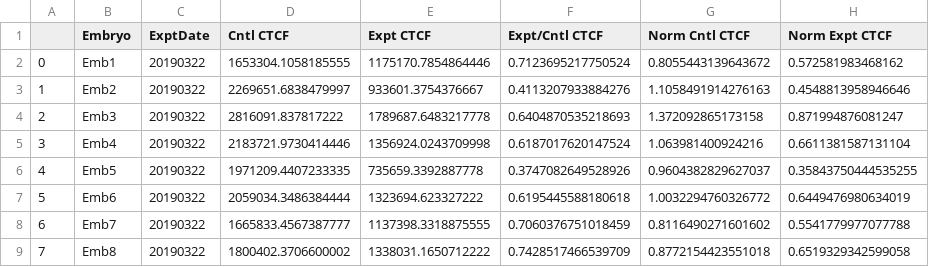
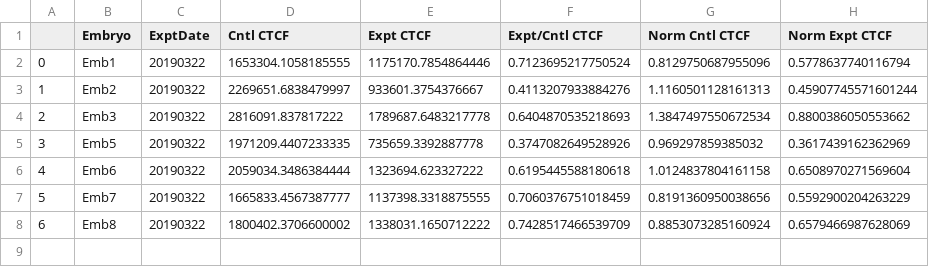
Before and after one commit to candrews19/data, a CSV file: nSMase2/Cad6B_and_Snai2_protein/20190722_Snai2_SMPD3MO0,8mM_Intensity.csv, drawn as a sheet; removed rows and columns are numbered as before the commit, all else as after; the diff names each change by its address in the sheet, - before the commit and + after, or states it on an @@ line.

```diff
--- a/nSMase2/Cad6B_and_Snai2_protein/20190722_Snai2_SMPD3MO0,8mM_Intensity.csv
+++ b/nSMase2/Cad6B_and_Snai2_protein/20190722_Snai2_SMPD3MO0,8mM_Intensity.csv
-G2 (Norm Cntl CTCF): 0.8055443139643672
+G2 (Norm Cntl CTCF): 0.8129750687955096
-H2 (Norm Expt CTCF): 0.572581983468162
+H2 (Norm Expt CTCF): 0.5778637740116794
-G3 (Norm Cntl CTCF): 1.1058491914276163
+G3 (Norm Cntl CTCF): 1.1160501128161313
-H3 (Norm Expt CTCF): 0.4548813958946646
+H3 (Norm Expt CTCF): 0.45907745571601244
-G4 (Norm Cntl CTCF): 1.372092865173158
+G4 (Norm Cntl CTCF): 1.3847497550672534
-H4 (Norm Expt CTCF): 0.871994876081247
+H4 (Norm Expt CTCF): 0.8800386050553662
-row 5: 3 | Emb4 | 20190322 | 2183721.9730414446 | 1356924.0243709998 | 0.6187017620147524 | 1.063981400924216 | 0.6611381587131104
@@ column A renumbered from row 5 down @@
-G5 (Norm Cntl CTCF): 0.9604382829627037
+G5 (Norm Cntl CTCF): 0.969297859385032
-H5 (Norm Expt CTCF): 0.35843750444535255
+H5 (Norm Expt CTCF): 0.3617439162362969
-G6 (Norm Cntl CTCF): 1.0032294760326772
+G6 (Norm Cntl CTCF): 1.0124837804161158
-H6 (Norm Expt CTCF): 0.6449476980634019
+H6 (Norm Expt CTCF): 0.6508970271569604
-G7 (Norm Cntl CTCF): 0.8116490271601602
+G7 (Norm Cntl CTCF): 0.8191360950038656
-H7 (Norm Expt CTCF): 0.5541779977077788
+H7 (Norm Expt CTCF): 0.5592900204263229
-G8 (Norm Cntl CTCF): 0.8772154423551018
+G8 (Norm Cntl CTCF): 0.8853073285160924
-H8 (Norm Expt CTCF): 0.6519329342599058
+H8 (Norm Expt CTCF): 0.6579466987628069
```
Also changed, not shown: nSMase2/Cad6B_and_Snai2_mRNA_dnt/20190722_Cad6B_nSMase2MO_Intensity.csv, nSMase2/Cad6B_and_Snai2_mRNA_dnt/20190722_Snai2_nSMase2MO_Intensity.csv, 19 other files.
